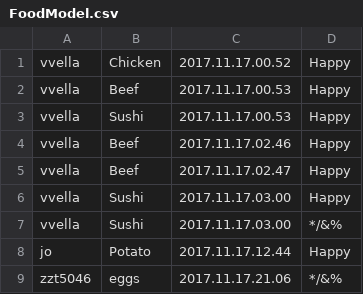
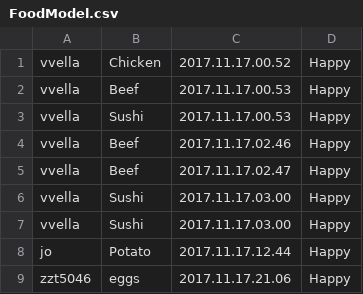
Before and after one commit to vincentvella/FoodMood, a CSV file: src/Mobile/crudfoodmodel/FoodModel.csv, drawn as a sheet.

```diff
--- a/src/Mobile/crudfoodmodel/FoodModel.csv
+++ b/src/Mobile/crudfoodmodel/FoodModel.csv
@@ -6,4 +6,4 @@ vvella,Beef,2017.11.17.02.47,Happy
 vvella,Sushi,2017.11.17.03.00,Happy
-vvella,Sushi,2017.11.17.03.00,*/&%
+vvella,Sushi,2017.11.17.03.00,Happy
 jo,Potato,2017.11.17.12.44,Happy
-zzt5046,eggs,2017.11.17.21.06,*/&%
+zzt5046,eggs,2017.11.17.21.06,Happy
```
Also changed, not shown: 4 other files.
